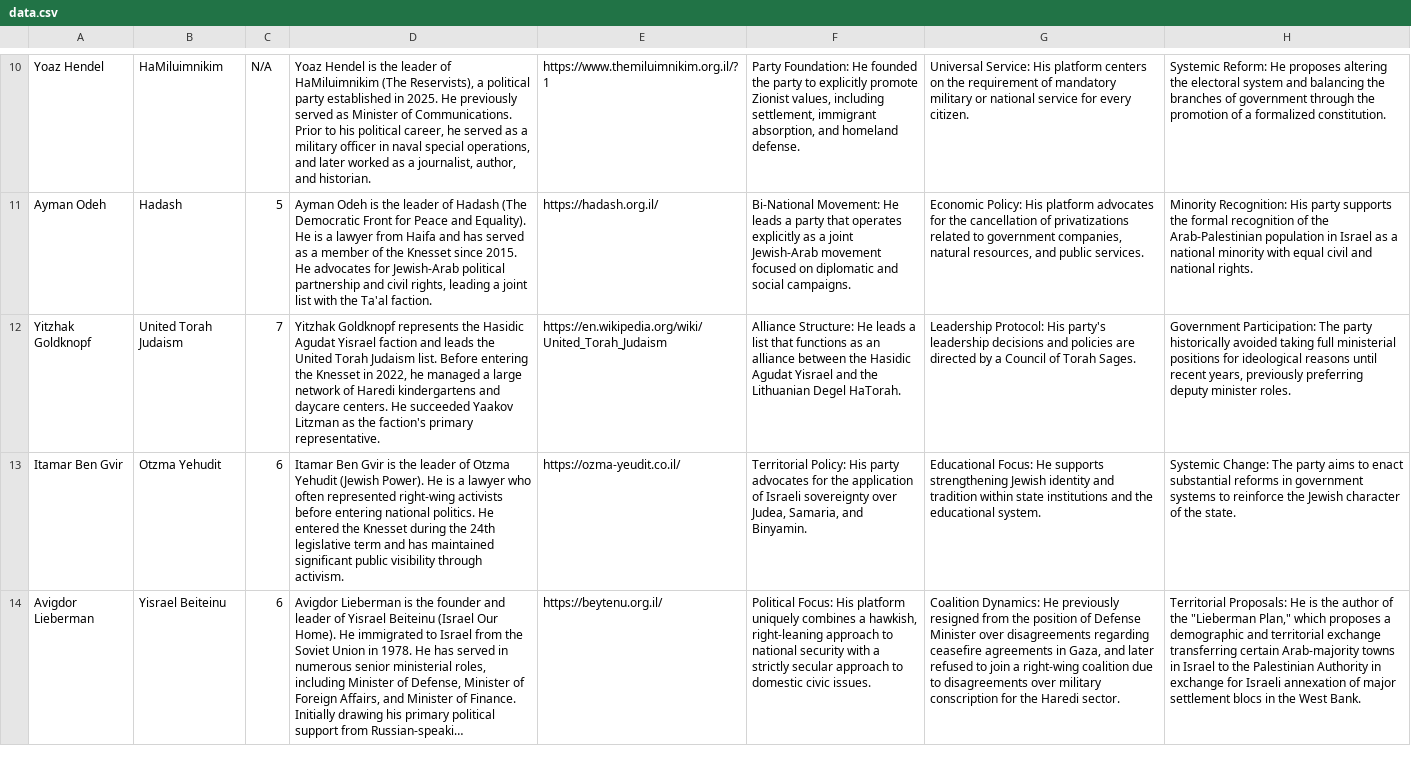
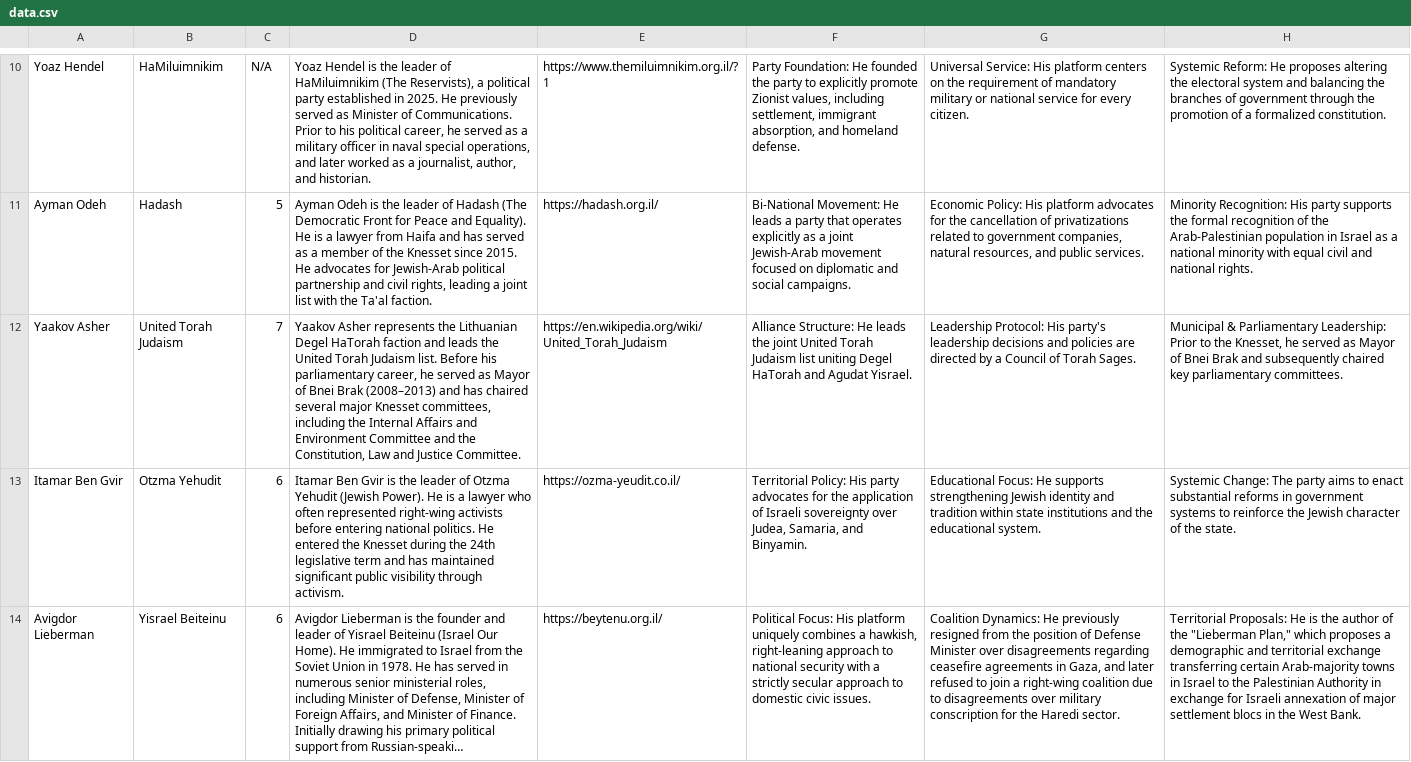
Before and after one commit to adijgoldstone-2203/polidash, a CSV file: data.csv, drawn as a sheet; only a part is shown, gaps mark what is left out; long unchanged cells end in …; the diff names each change by its address in the sheet, - before the commit and + after, or states it on an @@ line.

Commit message:
Update United Torah Judaism leader to Yaakov Asher across platform

```diff
--- a/data.csv
+++ b/data.csv
-A12: Yitzhak Goldknopf
+A12: Yaakov Asher
-D12: Yitzhak Goldknopf represents the Hasidic Agudat Yisrael faction and leads the United Torah Judaism list. Before entering the Knesset in 2022, he managed a large network of Haredi kindergartens and daycare centers. He succeeded Yaakov Litzman as the faction's primary representative.
+D12: Yaakov Asher represents the Lithuanian Degel HaTorah faction and leads the United Torah Judaism list. Before his parliamentary career, he served as Mayor of Bnei Brak (2008–2013) and has chaired several major Knesset committees, including the Internal Affairs and Environment Committee and the Constitution, Law and Justice Committee.
-F12: …He leads a list that functions as an alliance between the Hasidic Agudat Yisrael and the Lithuanian Degel HaTorah.
+F12: …He leads the joint United Torah Judaism list uniting Degel HaTorah and Agudat Yisrael.
-H12: Government Participation: The party historically avoided taking full ministerial positions for ideological reasons until recent years, previously preferring deputy minister roles.
+H12: Municipal & Parliamentary Leadership: Prior to the Knesset, he served as Mayor of Bnei Brak and subsequently chaired key parliamentary committees.
```
Also changed, not shown: 15 other files.
